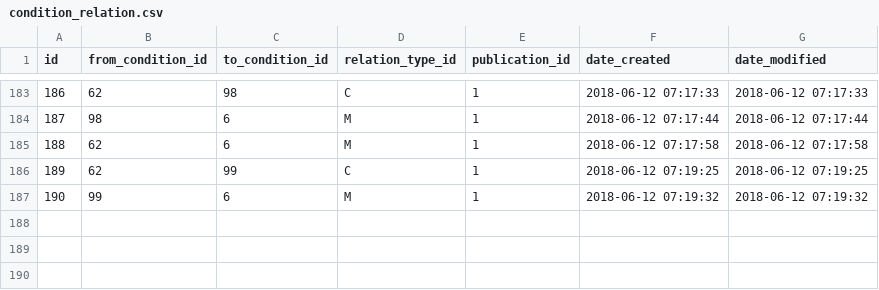
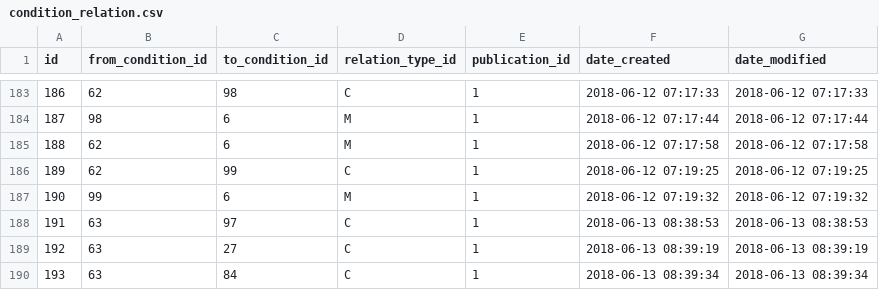
Before and after one commit to gafmgafm/med, a CSV file: data/condition_relation.csv, drawn as a sheet; only a part is shown, gaps mark what is left out.

Commit message:
page 27

```diff
--- a/data/condition_relation.csv
+++ b/data/condition_relation.csv
@@ -187 +187,4 @@ id	from_condition_id	to_condition_id	relation_type_id	publication_id	date_create
 190	99	6	M	1	2018-06-12 07:19:32	2018-06-12 07:19:32
+191	63	97	C	1	2018-06-13 08:38:53	2018-06-13 08:38:53
+192	63	27	C	1	2018-06-13 08:39:19	2018-06-13 08:39:19
+193	63	84	C	1	2018-06-13 08:39:34	2018-06-13 08:39:34
```
